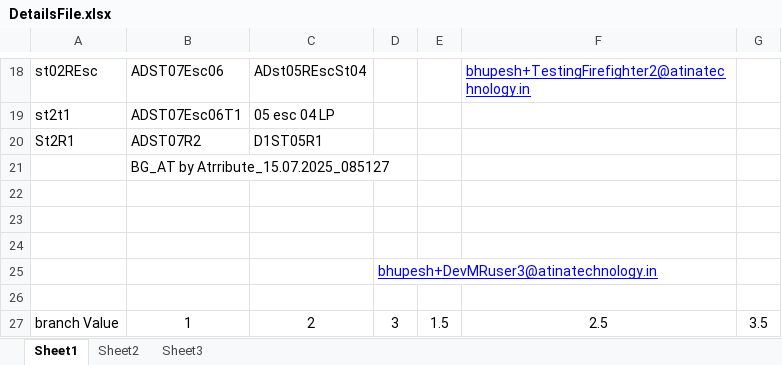
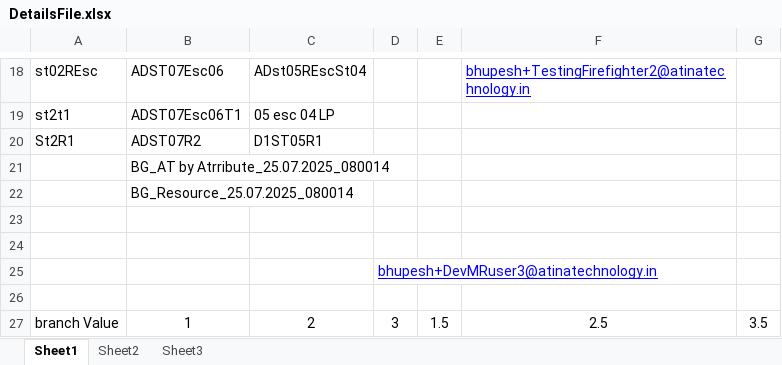
Before and after one commit to atinaBhupesh/RETTERAlarm2.0, an Excel workbook: DataFiles/DetailsFile.xlsx, sheet Sheet1, drawn as a sheet; only a part is shown, gaps mark what is left out; values as stored, in another font and other column widths than the file's, no borders; the diff names each change by its address in the sheet, - before the commit and + after, or states it on an @@ line.

```diff
--- a/DataFiles/DetailsFile.xlsx (sheet Sheet1)
+++ b/DataFiles/DetailsFile.xlsx (sheet Sheet1)
-B21: BG_AT by Atrribute_15.07.2025_085127
+B21: BG_AT by Atrribute_25.07.2025_080014
-B22: (empty)
+B22: BG_Resource_25.07.2025_080014
```
Also changed, not shown: 35 other files.
